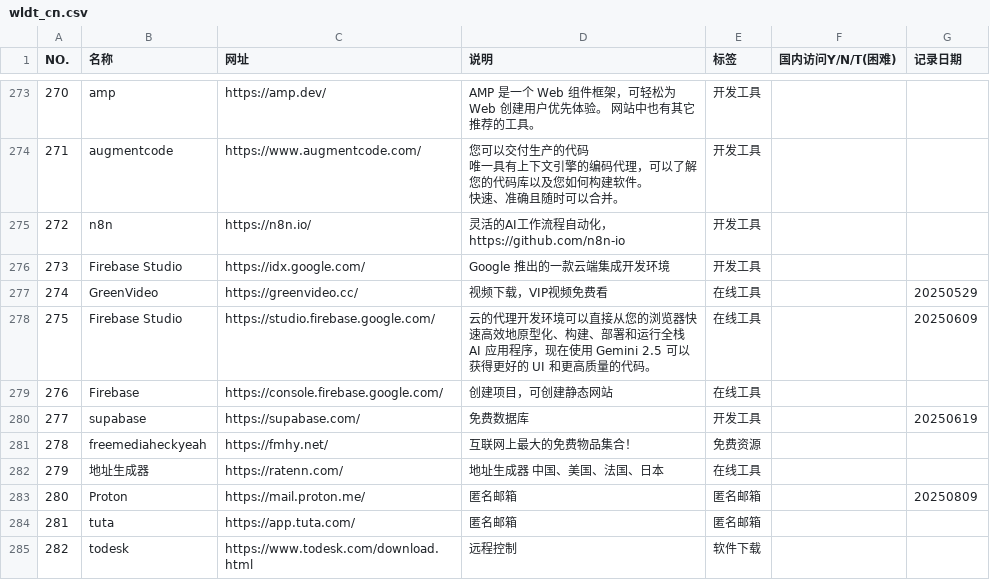
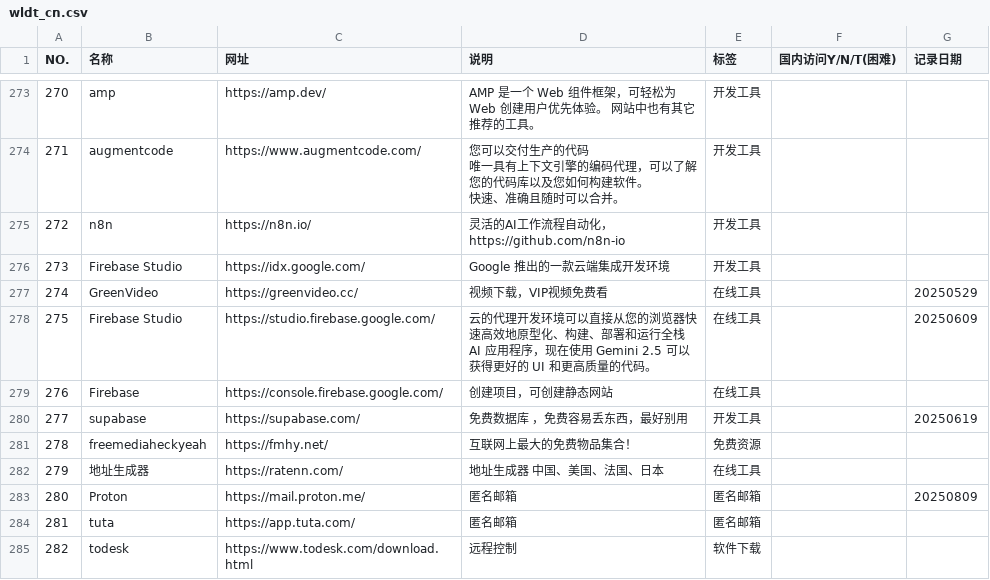
Before and after one commit to qsyshare/wldt, a CSV file: wldt_cn.csv, drawn as a sheet; only a part is shown, gaps mark what is left out; the diff names each change by its address in the sheet, - before the commit and + after, or states it on an @@ line.

Commit message:
Update wldt_cn.csv

```diff
--- a/wldt_cn.csv
+++ b/wldt_cn.csv
-D280 (说明): 免费数据库
+D280 (说明): 免费数据库 ，免费容易丢东西，最好别用
```
